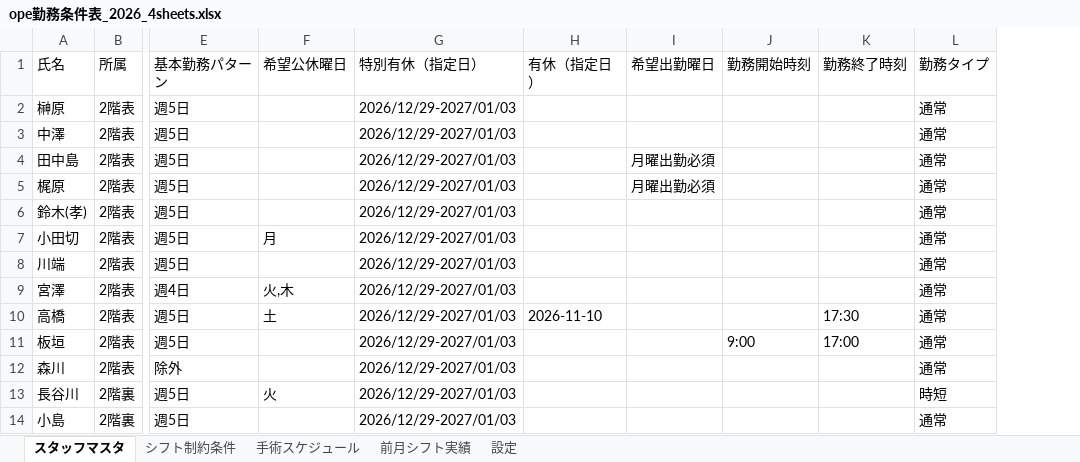
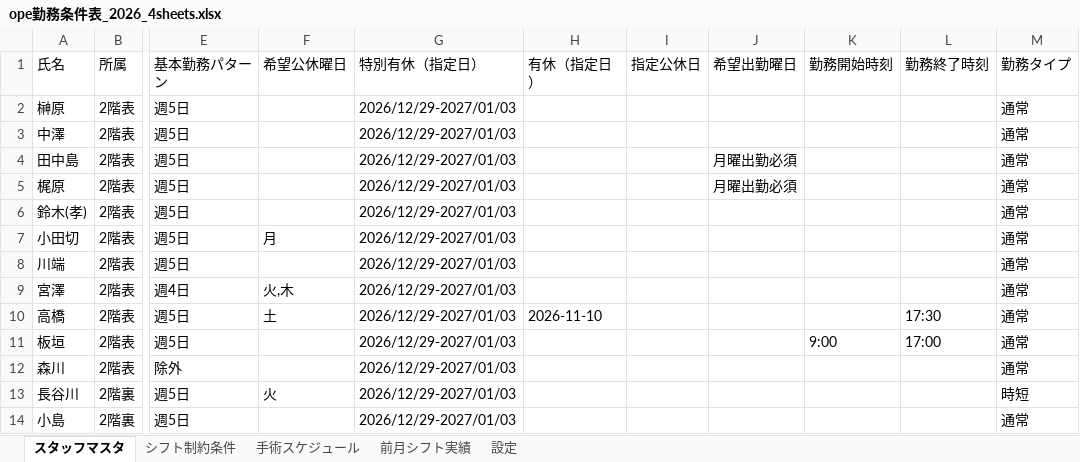
Before and after one commit to stono713426-creator/sift_create, an Excel workbook: ope勤務条件表_2026_4sheets.xlsx, sheet スタッフマスタ, drawn as a sheet; only a part is shown, gaps mark what is left out; values as stored, in another font and other column widths than the file's, no borders; the diff names each change by its address in the sheet, - before the commit and + after, or states it on an @@ line.

Commit message:
feat(v1.8): スタッフマスタに日付指定の指定公休日(HARD適用)機能を追加しEXEパッケージを再ビルド

```diff
--- a/ope勤務条件表_2026_4sheets.xlsx (sheet スタッフマスタ)
+++ b/ope勤務条件表_2026_4sheets.xlsx (sheet スタッフマスタ)
+column I (指定公休日), empty
```
Also changed, not shown: sheet 設定, 26年09-12月シフト.xlsx, ope勤務条件表_2026.xlsx, 12 other files.
